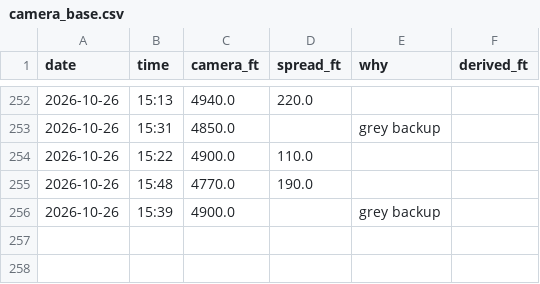
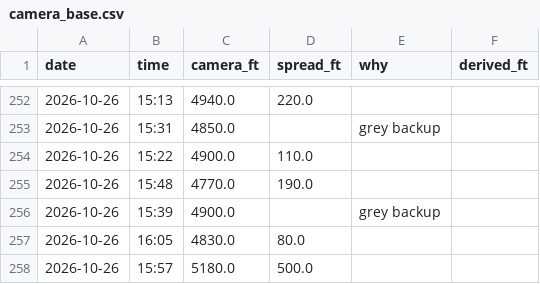
Before and after one commit to aukaka-9898/kula-today, a CSV file: docs/camera_base.csv, drawn as a sheet; only a part is shown, gaps mark what is left out.

```diff
--- a/docs/camera_base.csv
+++ b/docs/camera_base.csv
@@ -256 +256,3 @@ date,time,camera_ft,spread_ft,why,derived_ft
 2026-10-26,15:39,4900.0,,grey backup,
+2026-10-26,16:05,4830.0,80.0,,
+2026-10-26,15:57,5180.0,500.0,,
```
Also changed, not shown: docs/camera_log.csv, docs/makapuu_gap.csv, 17 other files.
